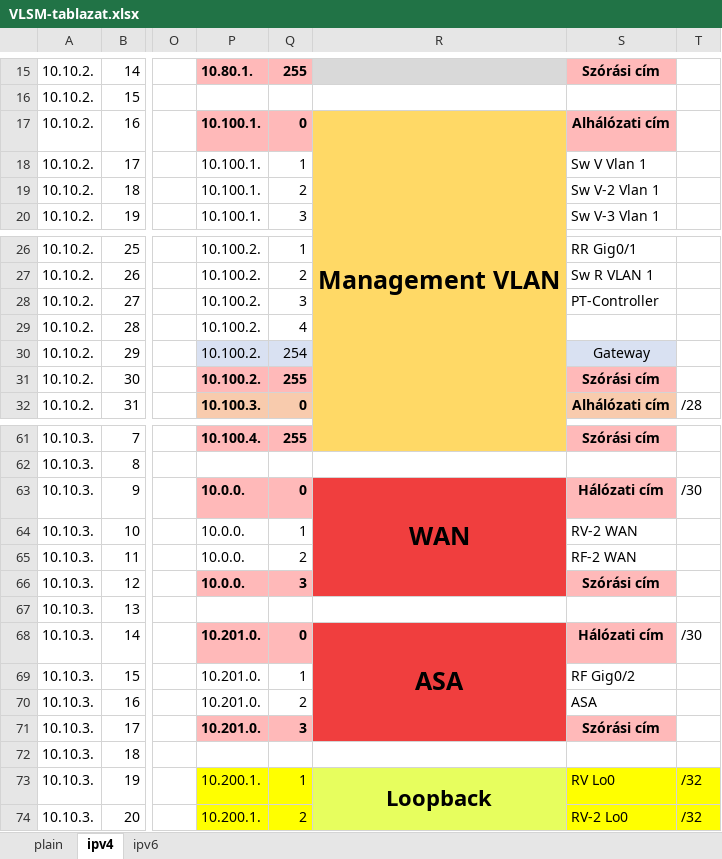
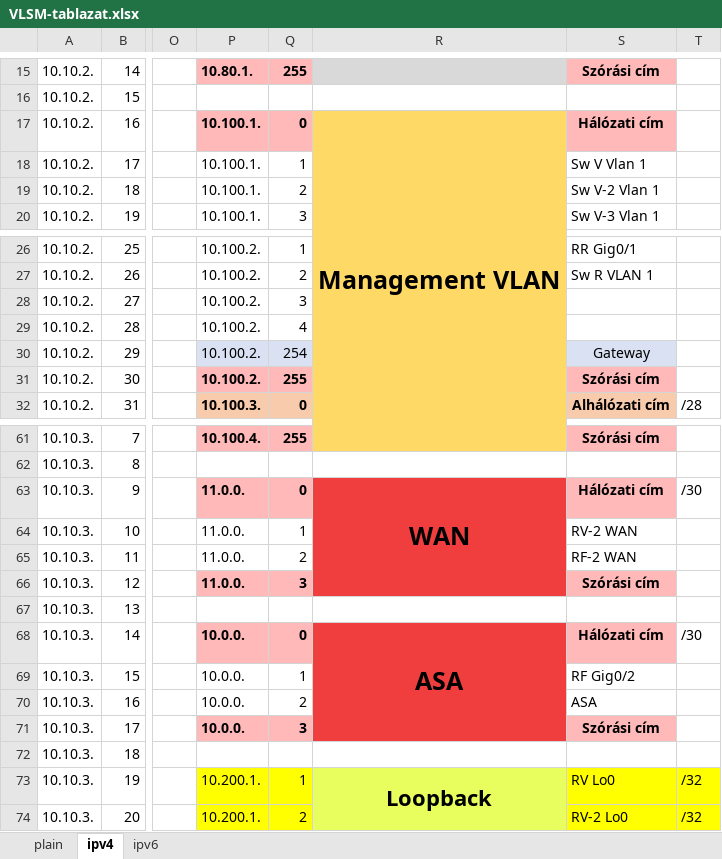
Before and after one commit to I-Izumi/aromas-cubanos, an Excel workbook: Documentations/VLANs/VLSM-tablazat.xlsx, sheet ipv4, drawn as a sheet; only a part is shown, gaps mark what is left out; values as stored, in another font and other column widths than the file's, no borders; the diff names each change by its address in the sheet, - before the commit and + after, or states it on an @@ line.

```diff
--- a/Documentations/VLANs/VLSM-tablazat.xlsx (sheet ipv4)
+++ b/Documentations/VLANs/VLSM-tablazat.xlsx (sheet ipv4)
-S17: Alhálózati cím
+S17: Hálózati cím
-S28: PT-Controller
+S28: (empty)
-P63:P66: 10.0.0.
+P63:P66: 11.0.0.
-P68:P71: 10.201.0.
+P68:P71: 10.0.0.
```
Also changed, not shown: sheet ipv6, 3 other files.
